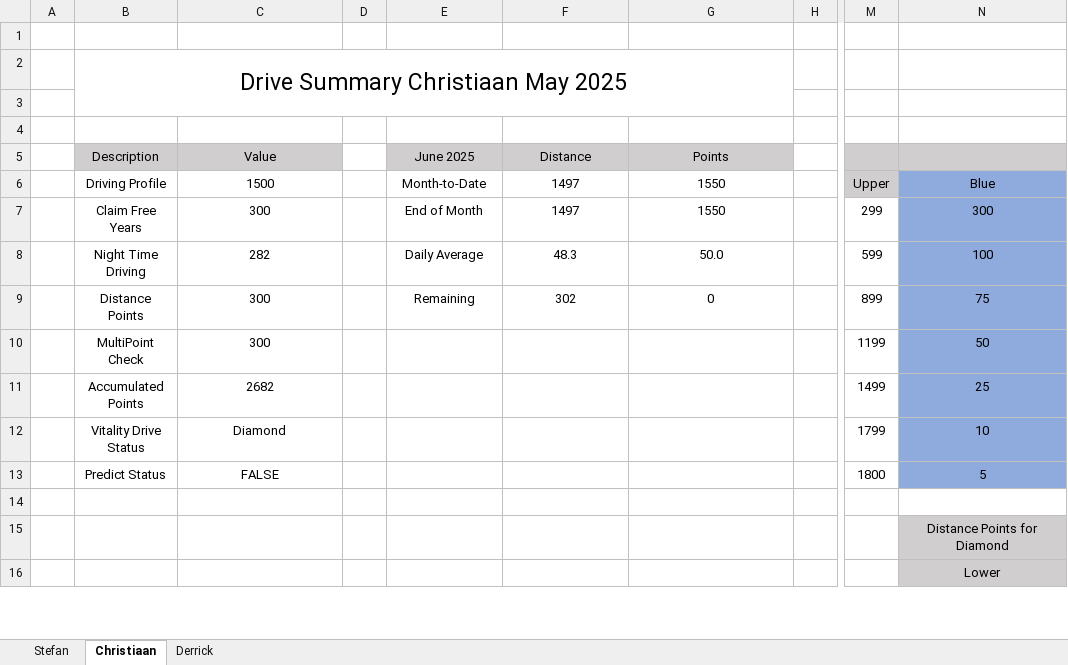
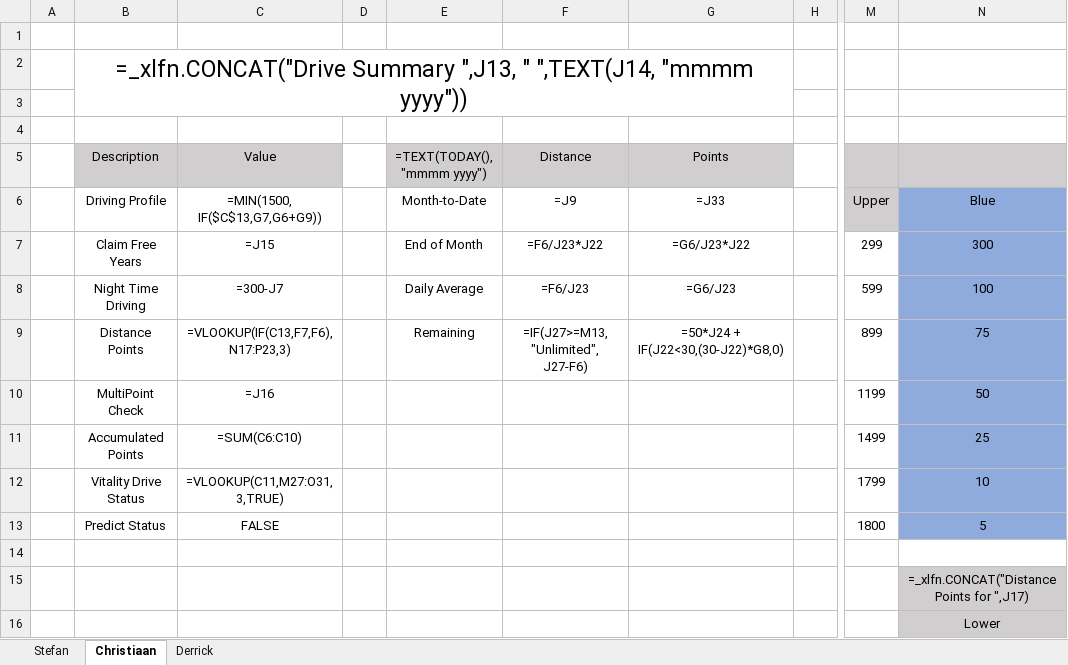
Before and after one commit to StefanObie/DriveDashboardPython, an Excel workbook: DriveSummaryPython.xlsx, sheet Christiaan, drawn as a sheet; only a part is shown, gaps mark what is left out; values as stored, in another font and other column widths than the file's, no borders; formulas without a stored value are shown as written; conditional formats and table styles not drawn; the diff covers the shown part only; the diff names each change by its address in the sheet, - before the commit and + after, or states it on an @@ line.

```diff
--- a/DriveSummaryPython.xlsx (sheet Christiaan)
+++ b/DriveSummaryPython.xlsx (sheet Christiaan)
-B2 (Description): Drive Summary Christiaan May 2025
+B2 (Description): =_xlfn.CONCAT("Drive Summary ",J13, " ",TEXT(J14, "mmmm yyyy"))
-E5: June 2025
+E5: =TEXT(TODAY(), "mmmm yyyy")
-C6 (Value): 1500
+C6 (Value): =MIN(1500, IF($C$13,G7,G6+G9))
-F6 (Distance): 1497
+F6 (Distance): =J9
-G6 (Points): 1550
+G6 (Points): =J33
-C7 (Value): 300
+C7 (Value): =J15
-F7 (Distance): 1497
+F7 (Distance): =F6/J23*J22
-G7 (Points): 1550
+G7 (Points): =G6/J23*J22
-C8 (Value): 282
+C8 (Value): =300-J7
-F8 (Distance): 48.3
+F8 (Distance): =F6/J23
-G8 (Points): 50.0
+G8 (Points): =G6/J23
-C9 (Value): 300
+C9 (Value): =VLOOKUP(IF(C13,F7,F6),N17:P23,3)
-F9 (Distance): 302
+F9 (Distance): =IF(J27>=M13, "Unlimited", J27-F6)
-G9 (Points): 0
+G9 (Points): =50*J24 + IF(J22<30,(30-J22)*G8,0)
-C10 (Value): 300
+C10 (Value): =J16
-C11 (Value): 2682
+C11 (Value): =SUM(C6:C10)
-C12 (Value): Diamond
+C12 (Value): =VLOOKUP(C11,M27:O31,3,TRUE)
-N15: Distance Points for Diamond
+N15: =_xlfn.CONCAT("Distance Points for ",J17)
```
Also changed, not shown: 1 added row, 1 removed row and 14 edited cells elsewhere in this sheet, sheet Derrick, sheet Stefan, hidden cells, 1 other file.
